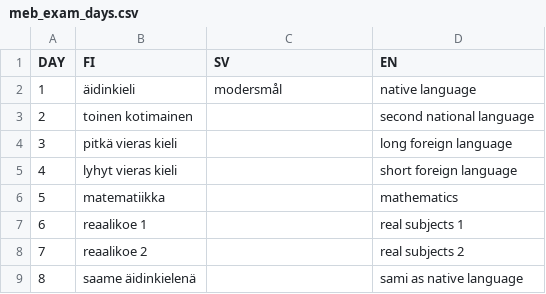
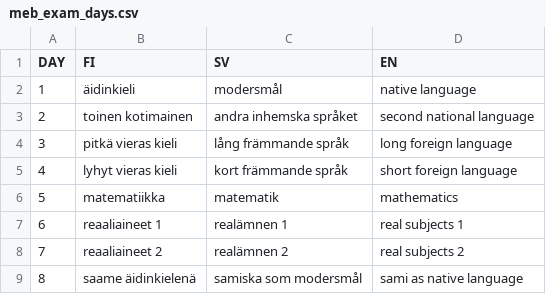
Before and after one commit to muukkto/ot-harjoitustyo, a CSV file: src/config/meb_exam_days.csv, drawn as a sheet.

```diff
--- a/src/config/meb_exam_days.csv
+++ b/src/config/meb_exam_days.csv
@@ -2,8 +2,8 @@ DAY;FI;SV;EN
 1;äidinkieli;modersmål;native language
-2;toinen kotimainen;;second national language
-3;pitkä vieras kieli;;long foreign language
-4;lyhyt vieras kieli;;short foreign language
-5;matematiikka;;mathematics
-6;reaalikoe 1;;real subjects 1
-7;reaalikoe 2;;real subjects 2
-8;saame äidinkielenä;;sami as native language
+2;toinen kotimainen;andra inhemska språket;second national language
+3;pitkä vieras kieli;lång främmande språk;long foreign language
+4;lyhyt vieras kieli;kort främmande språk;short foreign language
+5;matematiikka;matematik;mathematics
+6;reaaliaineet 1;realämnen 1;real subjects 1
+7;reaaliaineet 2;realämnen 2;real subjects 2
+8;saame äidinkielenä;samiska som modersmål;sami as native language
```
Also changed, not shown: 12 other files.
